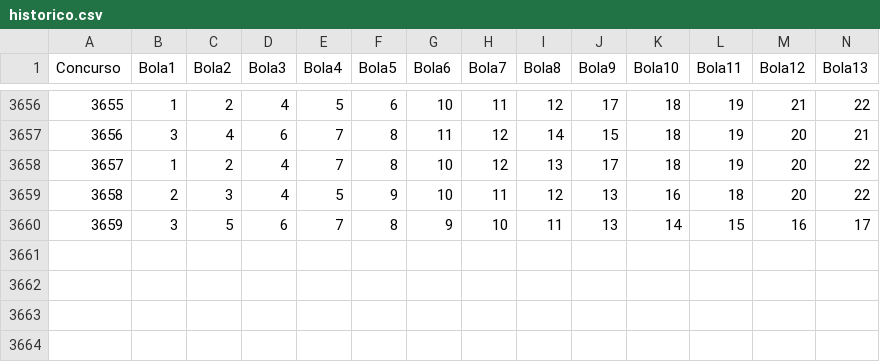
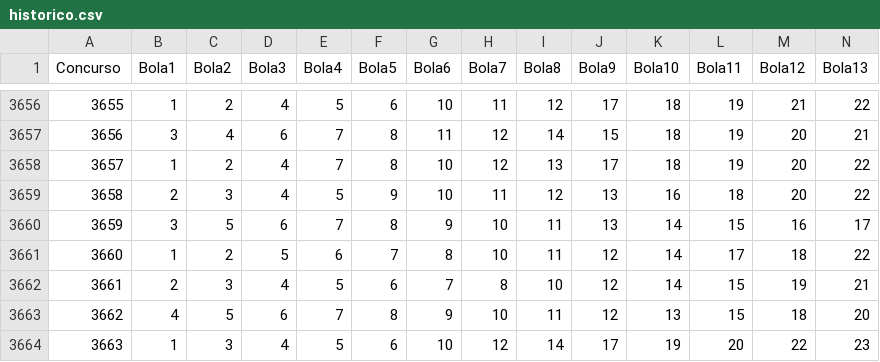
Before and after one commit to Leonerdi/lotosmart-backend, a CSV file: historico.csv, drawn as a sheet; only a part is shown, gaps mark what is left out; rows hold the shown columns only; the diff names each change by its address in the sheet, - before the commit and + after, or states it on an @@ line.

```diff
--- a/historico.csv
+++ b/historico.csv
+row 3661: 3660 | 1 | 2 | 5 | 6 | 7 | 8 | 10 | 11 | 12 | 14 | 17 | 18 | 22
+row 3662: 3661 | 2 | 3 | 4 | 5 | 6 | 7 | 8 | 10 | 12 | 14 | 15 | 19 | 21
+row 3663: 3662 | 4 | 5 | 6 | 7 | 8 | 9 | 10 | 11 | 12 | 13 | 15 | 18 | 20
+row 3664: 3663 | 1 | 3 | 4 | 5 | 6 | 10 | 12 | 14 | 17 | 19 | 20 | 22 | 23
```
Also changed, not shown: 6 other files.
